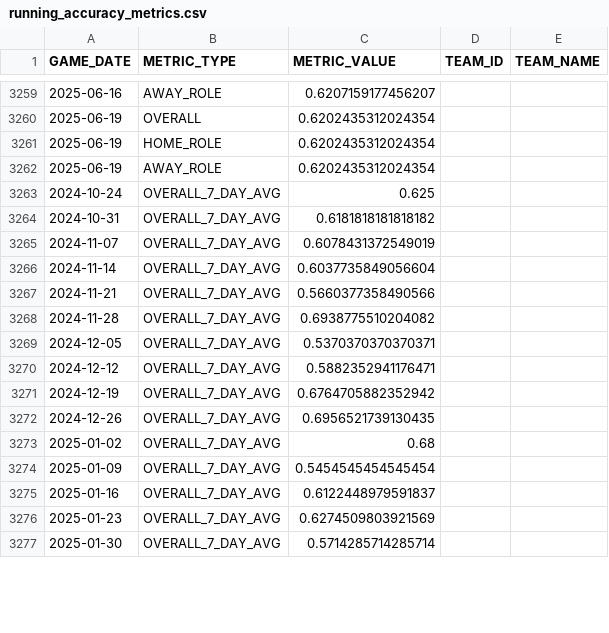
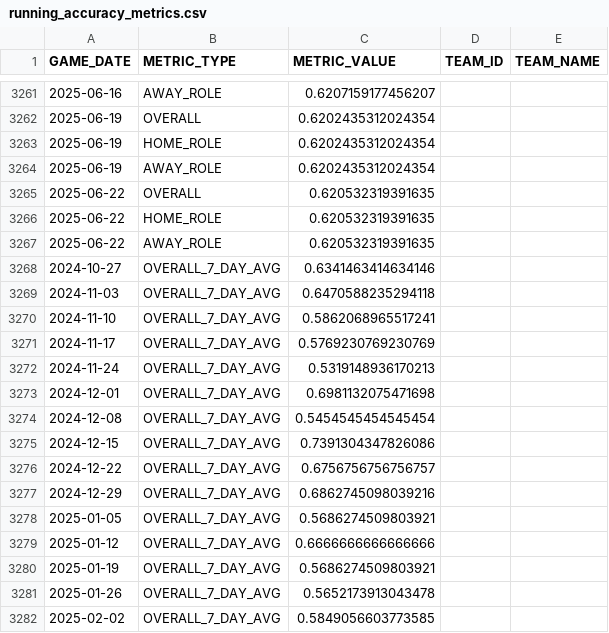
Before and after one commit to johnsonbradley3246-cyber/nba_dashboard, a CSV file: data/running_accuracy_metrics.csv, drawn as a sheet; only a part is shown, gaps mark what is left out; the diff covers the shown part only.

```diff
--- a/data/running_accuracy_metrics.csv
+++ b/data/running_accuracy_metrics.csv
@@ -3262,16 +3264,19 @@ GAME_DATE,METRIC_TYPE,METRIC_VALUE,TEAM_ID,TEAM_NAME
 2025-06-19,AWAY_ROLE,0.6202435312024354,,
-2024-10-24,OVERALL_7_DAY_AVG,0.625,,
-2024-10-31,OVERALL_7_DAY_AVG,0.6181818181818182,,
-2024-11-07,OVERALL_7_DAY_AVG,0.6078431372549019,,
-2024-11-14,OVERALL_7_DAY_AVG,0.6037735849056604,,
-2024-11-21,OVERALL_7_DAY_AVG,0.5660377358490566,,
-2024-11-28,OVERALL_7_DAY_AVG,0.6938775510204082,,
-2024-12-05,OVERALL_7_DAY_AVG,0.5370370370370371,,
-2024-12-12,OVERALL_7_DAY_AVG,0.5882352941176471,,
-2024-12-19,OVERALL_7_DAY_AVG,0.6764705882352942,,
-2024-12-26,OVERALL_7_DAY_AVG,0.6956521739130435,,
-2025-01-02,OVERALL_7_DAY_AVG,0.68,,
-2025-01-09,OVERALL_7_DAY_AVG,0.5454545454545454,,
-2025-01-16,OVERALL_7_DAY_AVG,0.6122448979591837,,
-2025-01-23,OVERALL_7_DAY_AVG,0.6274509803921569,,
-2025-01-30,OVERALL_7_DAY_AVG,0.5714285714285714,,
+2025-06-22,OVERALL,0.620532319391635,,
+2025-06-22,HOME_ROLE,0.620532319391635,,
+2025-06-22,AWAY_ROLE,0.620532319391635,,
+2024-10-27,OVERALL_7_DAY_AVG,0.6341463414634146,,
+2024-11-03,OVERALL_7_DAY_AVG,0.6470588235294118,,
+2024-11-10,OVERALL_7_DAY_AVG,0.5862068965517241,,
+2024-11-17,OVERALL_7_DAY_AVG,0.5769230769230769,,
+2024-11-24,OVERALL_7_DAY_AVG,0.5319148936170213,,
+2024-12-01,OVERALL_7_DAY_AVG,0.6981132075471698,,
+2024-12-08,OVERALL_7_DAY_AVG,0.5454545454545454,,
+2024-12-15,OVERALL_7_DAY_AVG,0.7391304347826086,,
+2024-12-22,OVERALL_7_DAY_AVG,0.6756756756756757,,
+2024-12-29,OVERALL_7_DAY_AVG,0.6862745098039216,,
+2025-01-05,OVERALL_7_DAY_AVG,0.5686274509803921,,
+2025-01-12,OVERALL_7_DAY_AVG,0.6666666666666666,,
+2025-01-19,OVERALL_7_DAY_AVG,0.5686274509803921,,
+2025-01-26,OVERALL_7_DAY_AVG,0.5652173913043478,,
+2025-02-02,OVERALL_7_DAY_AVG,0.5849056603773585,,
```
Also changed, not shown: 6 added rows, 4 removed rows and 27 edited cells elsewhere in this file, data/games_dashboard.csv, 1 other file.
